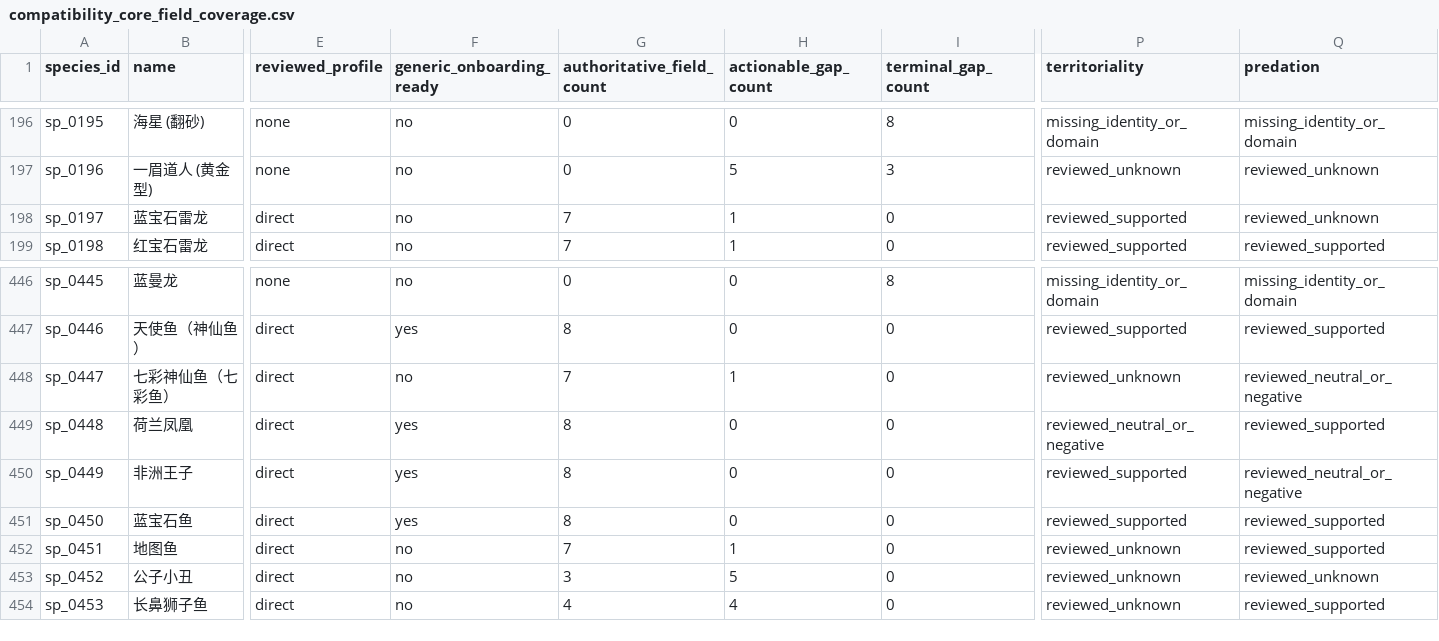
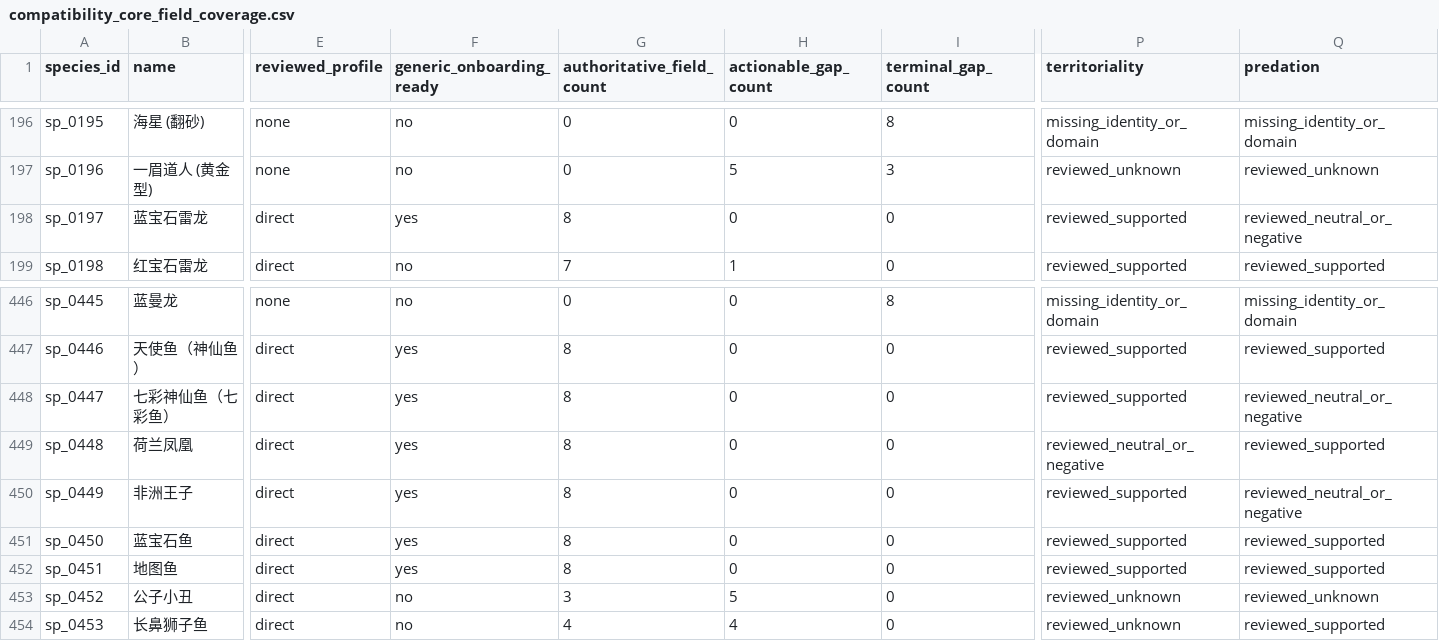
Before and after one commit to chusday97/aquaguide-tank-guide, a CSV file: docs/compatibility_core_field_coverage.csv, drawn as a sheet; only a part is shown, gaps mark what is left out; the diff names each change by its address in the sheet, - before the commit and + after, or states it on an @@ line.

Commit message:
compatibility: add fast lane authority patch

```diff
--- a/docs/compatibility_core_field_coverage.csv
+++ b/docs/compatibility_core_field_coverage.csv
-F198 (generic_onboarding_ready): no
+F198 (generic_onboarding_ready): yes
-G198 (authoritative_field_count): 7
+G198 (authoritative_field_count): 8
-H198 (actionable_gap_count): 1
+H198 (actionable_gap_count): 0
-Q198 (predation): reviewed_unknown
+Q198 (predation): reviewed_neutral_or_negative
-F448 (generic_onboarding_ready): no
+F448 (generic_onboarding_ready): yes
-G448 (authoritative_field_count): 7
+G448 (authoritative_field_count): 8
-H448 (actionable_gap_count): 1
+H448 (actionable_gap_count): 0
-P448 (territoriality): reviewed_unknown
+P448 (territoriality): reviewed_supported
-F452 (generic_onboarding_ready): no
+F452 (generic_onboarding_ready): yes
-G452 (authoritative_field_count): 7
+G452 (authoritative_field_count): 8
-H452 (actionable_gap_count): 1
+H452 (actionable_gap_count): 0
-P452 (territoriality): reviewed_unknown
+P452 (territoriality): reviewed_supported
```
Also changed, not shown: 20 other files.
